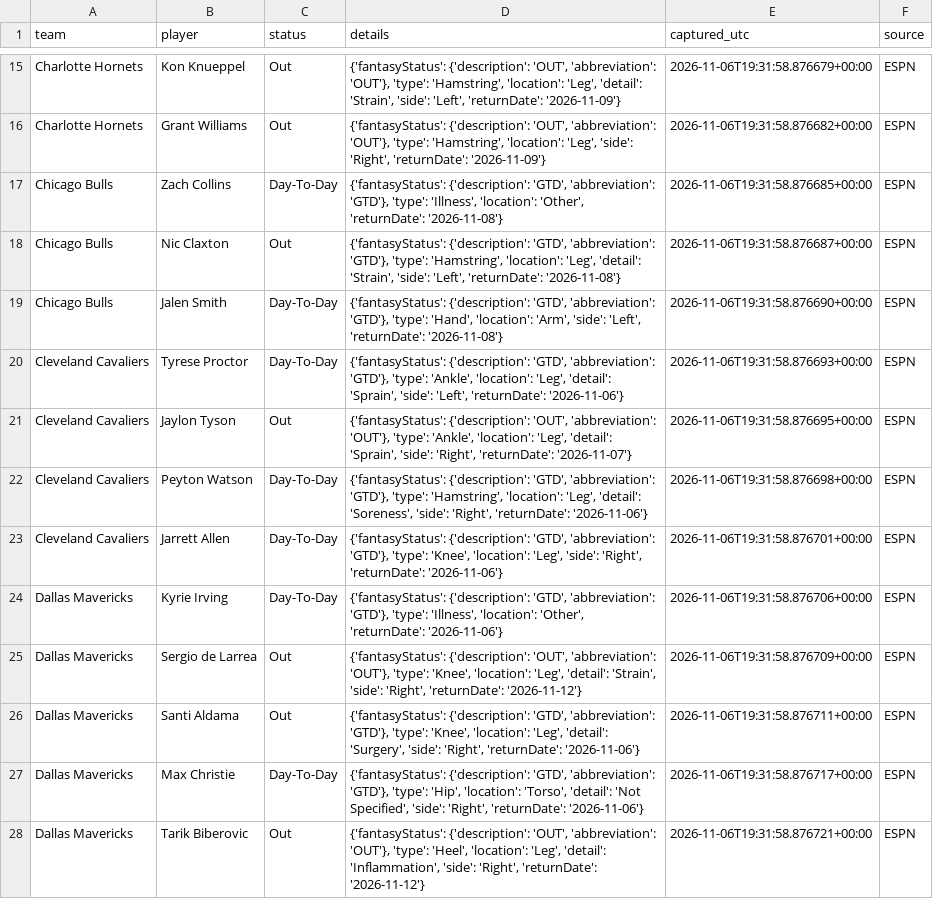
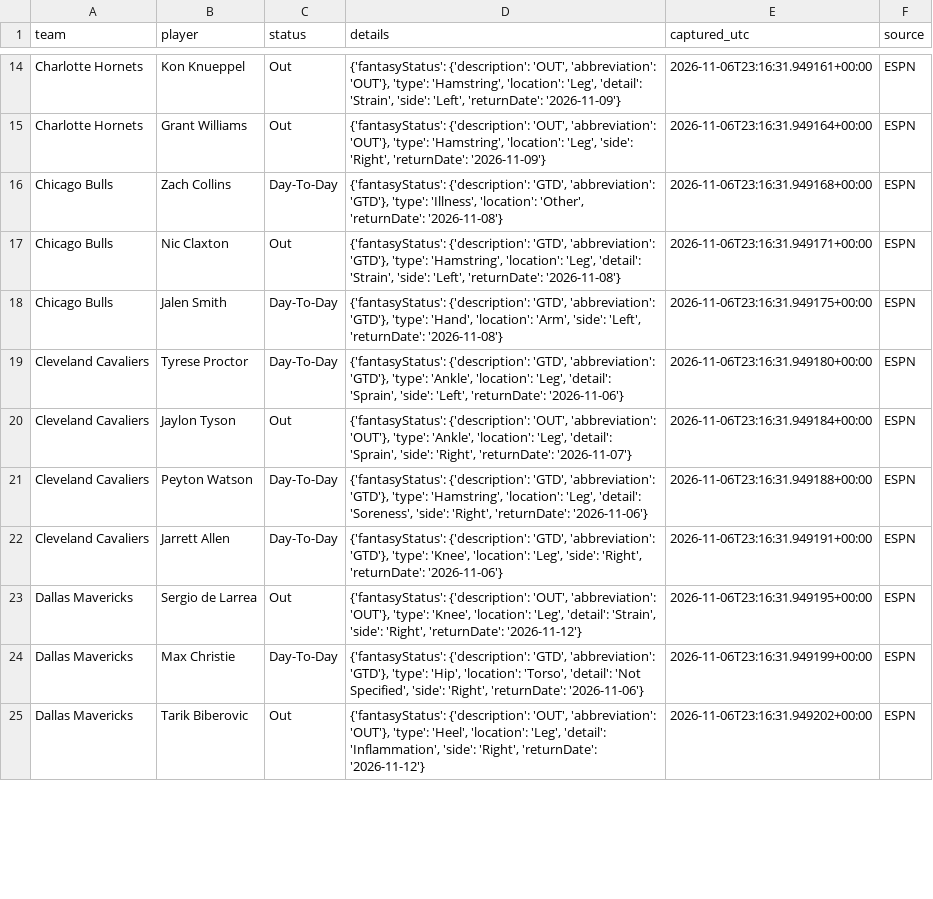
Before and after one commit to conny92-coder/Nba-edge, a CSV file: data/injuries.csv, drawn as a sheet; only a part is shown, gaps mark what is left out; removed rows and columns are numbered as before the commit, all else as after; the diff covers the shown part only; the diff names each change by its address in the sheet, - before the commit and + after, or states it on an @@ line.

```diff
--- a/data/injuries.csv
+++ b/data/injuries.csv
-E14 (captured_utc): 2026-11-06T19:31:58.876679+00:00
+E14 (captured_utc): 2026-11-06T23:16:31.949161+00:00
-E15 (captured_utc): 2026-11-06T19:31:58.876682+00:00
+E15 (captured_utc): 2026-11-06T23:16:31.949164+00:00
-E16 (captured_utc): 2026-11-06T19:31:58.876685+00:00
+E16 (captured_utc): 2026-11-06T23:16:31.949168+00:00
-E17 (captured_utc): 2026-11-06T19:31:58.876687+00:00
+E17 (captured_utc): 2026-11-06T23:16:31.949171+00:00
-E18 (captured_utc): 2026-11-06T19:31:58.876690+00:00
+E18 (captured_utc): 2026-11-06T23:16:31.949175+00:00
-E19 (captured_utc): 2026-11-06T19:31:58.876693+00:00
+E19 (captured_utc): 2026-11-06T23:16:31.949180+00:00
-E20 (captured_utc): 2026-11-06T19:31:58.876695+00:00
+E20 (captured_utc): 2026-11-06T23:16:31.949184+00:00
-E21 (captured_utc): 2026-11-06T19:31:58.876698+00:00
+E21 (captured_utc): 2026-11-06T23:16:31.949188+00:00
-E22 (captured_utc): 2026-11-06T19:31:58.876701+00:00
+E22 (captured_utc): 2026-11-06T23:16:31.949191+00:00
-row 24: Dallas Mavericks | Kyrie Irving | Day-To-Day | {'fantasyStatus': {'description': 'GTD', 'abbreviation': 'GTD'}, 'type': 'Illness', 'location': 'Other', 'returnDate': '2026-11-06'} | 2026-11-06T19:31:58.876706+00:00 | ESPN
-E23 (captured_utc): 2026-11-06T19:31:58.876709+00:00
+E23 (captured_utc): 2026-11-06T23:16:31.949195+00:00
-row 26: Dallas Mavericks | Santi Aldama | Out | {'fantasyStatus': {'description': 'GTD', 'abbreviation': 'GTD'}, 'type': 'Knee', 'location': 'Leg', 'detail': 'Surgery', 'side': 'Right', 'returnDate': '2026-11-06'} | 2026-11-06T19:31:58.876711+00:00 | ESPN
-E24 (captured_utc): 2026-11-06T19:31:58.876717+00:00
+E24 (captured_utc): 2026-11-06T23:16:31.949199+00:00
-E25 (captured_utc): 2026-11-06T19:31:58.876721+00:00
+E25 (captured_utc): 2026-11-06T23:16:31.949202+00:00
```
Also changed, not shown: 6 added rows, 5 removed rows and 89 edited cells elsewhere in this file, 1 other file.
